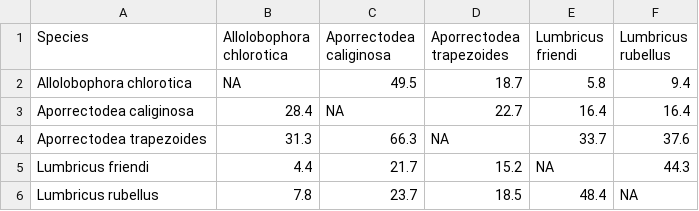
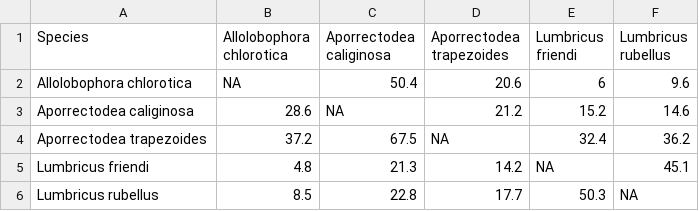
Before and after one commit to GenChangHSU/2022_Earthworm_Stable_Isotope_Niche, a CSV file: Output/Data_clean/SEAb_overlap_ BDTR2 .csv, drawn as a sheet.

```diff
--- a/Output/Data_clean/SEAb_overlap_ BDTR2 .csv
+++ b/Output/Data_clean/SEAb_overlap_ BDTR2 .csv
@@ -1,6 +1,6 @@
 Species,Allolobophora chlorotica,Aporrectodea caliginosa,Aporrectodea trapezoides,Lumbricus friendi,Lumbricus rubellus
-Allolobophora chlorotica,NA,49.5,18.7,5.8,9.4
-Aporrectodea caliginosa,28.4,NA,22.7,16.4,16.4
-Aporrectodea trapezoides,31.3,66.3,NA,33.7,37.6
-Lumbricus friendi,4.4,21.7,15.2,NA,44.3
-Lumbricus rubellus,7.8,23.7,18.5,48.4,NA
+Allolobophora chlorotica,NA,50.4,20.6,6,9.6
+Aporrectodea caliginosa,28.6,NA,21.2,15.2,14.6
+Aporrectodea trapezoides,37.2,67.5,NA,32.4,36.2
+Lumbricus friendi,4.8,21.3,14.2,NA,45.1
+Lumbricus rubellus,8.5,22.8,17.7,50.3,NA
```
Also changed, not shown: Output/Data_clean/SEAb.csv, Output/Data_clean/SEAb_overlap_ BDTR1 .csv, 41 other files.
